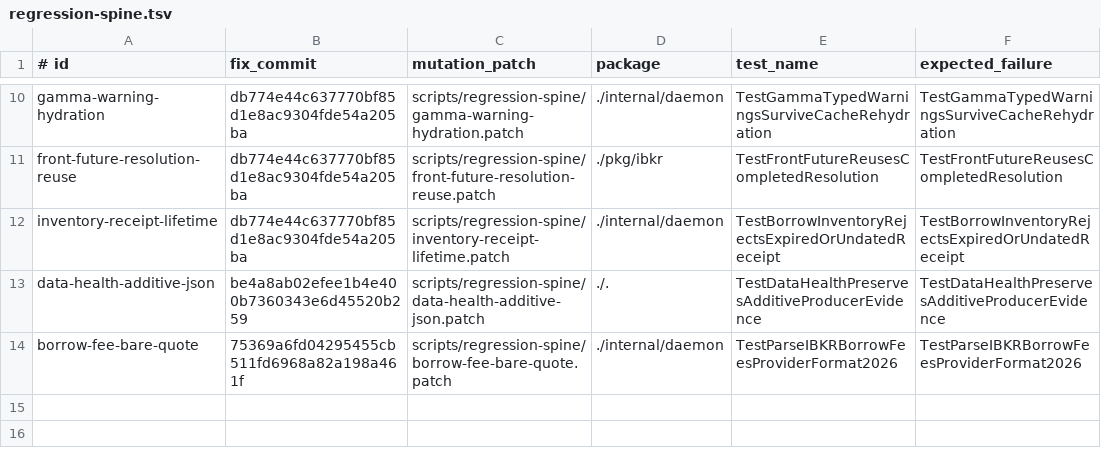
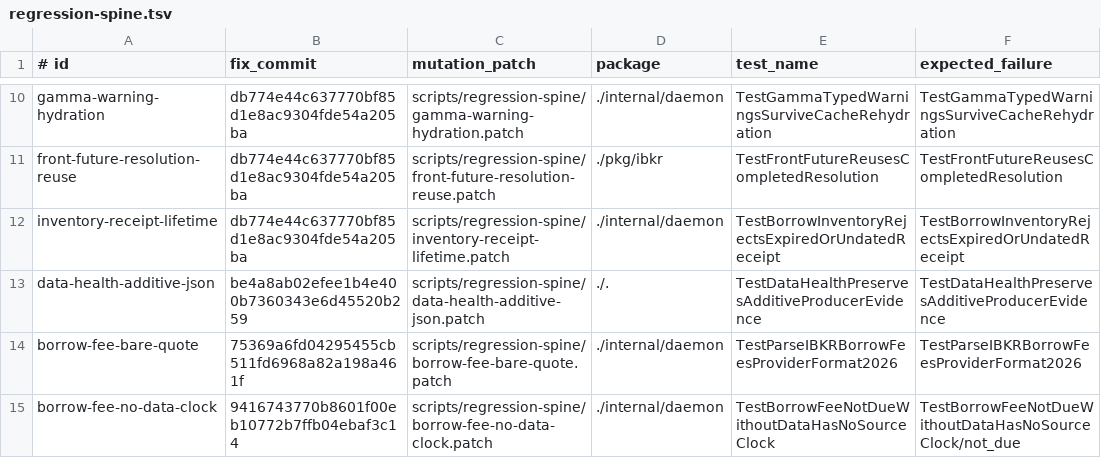
Before and after one commit to osauer/canary, a TSV file: scripts/regression-spine.tsv, drawn as a sheet; only a part is shown, gaps mark what is left out.

```diff
--- a/scripts/regression-spine.tsv
+++ b/scripts/regression-spine.tsv
@@ -14 +14,2 @@ data-health-additive-json	be4a8ab02efee1b4e400b7360343e6d45520b259	scripts/regre
 borrow-fee-bare-quote	75369a6fd04295455cb511fd6968a82a198a461f	scripts/regression-spine/borrow-fee-bare-quote.patch	./internal/daemon	TestParseIBKRBorrowFeesProviderFormat2026	TestParseIBKRBorrowFeesProviderFormat2026
+borrow-fee-no-data-clock	9416743770b8601f00eb10772b7ffb04ebaf3c14	scripts/regression-spine/borrow-fee-no-data-clock.patch	./internal/daemon	TestBorrowFeeNotDueWithoutDataHasNoSourceClock	TestBorrowFeeNotDueWithoutDataHasNoSourceClock/not_due
```
Also changed, not shown: 1 other file.
